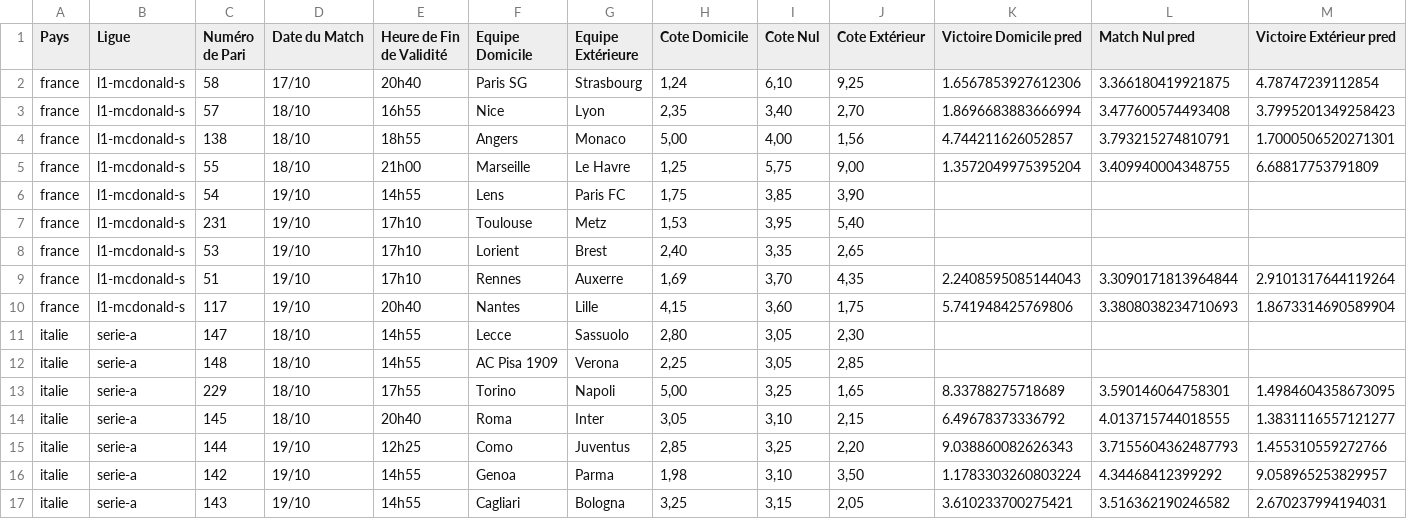
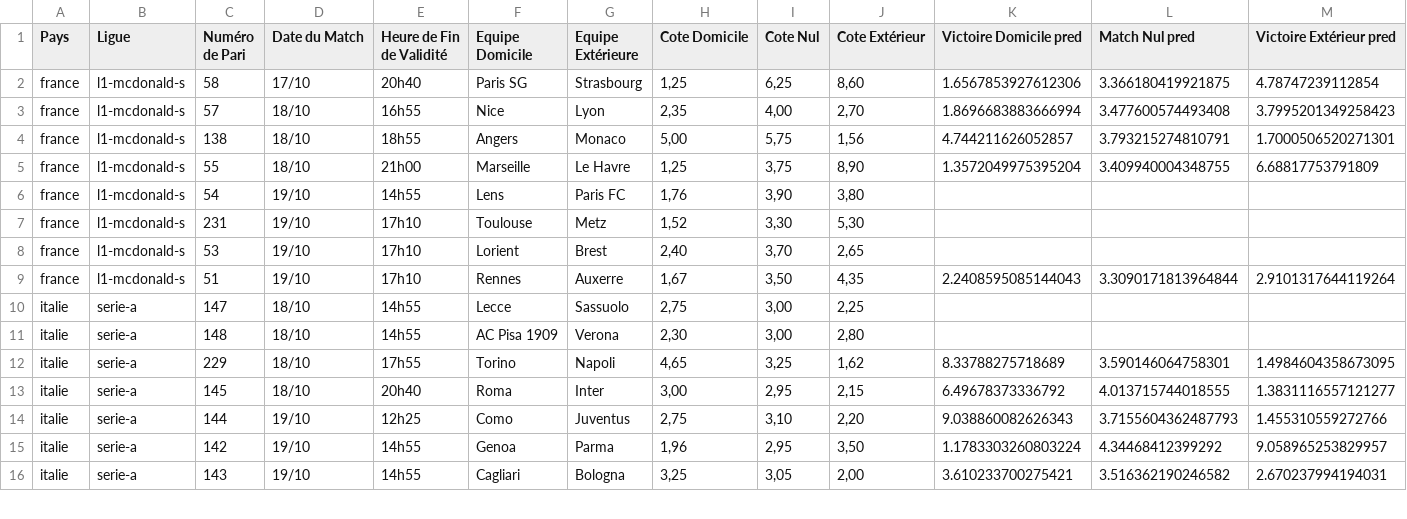
Before and after one commit to Metimer/Goalytics, a CSV file: predictions_du_jour.csv, drawn as a sheet; only a part is shown; the diff covers the shown part only.

Commit message:
Mise à jour des fichiers CSV des prédictions

```diff
--- a/predictions_du_jour.csv
+++ b/predictions_du_jour.csv
@@ -1,17 +1,16 @@
 Pays,Ligue,Numéro de Pari,Date du Match,Heure de Fin de Validité,Equipe Domicile,Equipe Extérieure,Cote Domicile,Cote Nul,Cote Extérieur,Victoire Domicile pred,Match Nul pred,Victoire Extérieur pred
-france,l1-mcdonald-s,58,17/10,20h40,Paris SG,Strasbourg,"1,24","6,10","9,25",1.6567853927612306,3.366180419921875,4.78747239112854
-france,l1-mcdonald-s,57,18/10,16h55,Nice,Lyon,"2,35","3,40","2,70",1.8696683883666994,3.477600574493408,3.7995201349258423
-france,l1-mcdonald-s,138,18/10,18h55,Angers,Monaco,"5,00","4,00","1,56",4.744211626052857,3.793215274810791,1.7000506520271301
-france,l1-mcdonald-s,55,18/10,21h00,Marseille,Le Havre,"1,25","5,75","9,00",1.3572049975395204,3.409940004348755,6.68817753791809
-france,l1-mcdonald-s,54,19/10,14h55,Lens,Paris FC,"1,75","3,85","3,90",,,
-france,l1-mcdonald-s,231,19/10,17h10,Toulouse,Metz,"1,53","3,95","5,40",,,
-france,l1-mcdonald-s,53,19/10,17h10,Lorient,Brest,"2,40","3,35","2,65",,,
-france,l1-mcdonald-s,51,19/10,17h10,Rennes,Auxerre,"1,69","3,70","4,35",2.2408595085144043,3.3090171813964844,2.9101317644119264
-france,l1-mcdonald-s,117,19/10,20h40,Nantes,Lille,"4,15","3,60","1,75",5.741948425769806,3.3808038234710693,1.8673314690589904
-italie,serie-a,147,18/10,14h55,Lecce,Sassuolo,"2,80","3,05","2,30",,,
-italie,serie-a,148,18/10,14h55,AC Pisa 1909,Verona,"2,25","3,05","2,85",,,
-italie,serie-a,229,18/10,17h55,Torino,Napoli,"5,00","3,25","1,65",8.33788275718689,3.590146064758301,1.4984604358673095
-italie,serie-a,145,18/10,20h40,Roma,Inter,"3,05","3,10","2,15",6.49678373336792,4.013715744018555,1.3831116557121277
-italie,serie-a,144,19/10,12h25,Como,Juventus,"2,85","3,25","2,20",9.038860082626343,3.7155604362487793,1.455310559272766
-italie,serie-a,142,19/10,14h55,Genoa,Parma,"1,98","3,10","3,50",1.1783303260803224,4.34468412399292,9.058965253829957
-italie,serie-a,143,19/10,14h55,Cagliari,Bologna,"3,25","3,15","2,05",3.610233700275421,3.516362190246582,2.670237994194031
+france,l1-mcdonald-s,58,17/10,20h40,Paris SG,Strasbourg,"1,25","6,25","8,60",1.6567853927612306,3.366180419921875,4.78747239112854
+france,l1-mcdonald-s,57,18/10,16h55,Nice,Lyon,"2,35","4,00","2,70",1.8696683883666994,3.477600574493408,3.7995201349258423
+france,l1-mcdonald-s,138,18/10,18h55,Angers,Monaco,"5,00","5,75","1,56",4.744211626052857,3.793215274810791,1.7000506520271301
+france,l1-mcdonald-s,55,18/10,21h00,Marseille,Le Havre,"1,25","3,75","8,90",1.3572049975395204,3.409940004348755,6.68817753791809
+france,l1-mcdonald-s,54,19/10,14h55,Lens,Paris FC,"1,76","3,90","3,80",,,
+france,l1-mcdonald-s,231,19/10,17h10,Toulouse,Metz,"1,52","3,30","5,30",,,
+france,l1-mcdonald-s,53,19/10,17h10,Lorient,Brest,"2,40","3,70","2,65",,,
+france,l1-mcdonald-s,51,19/10,17h10,Rennes,Auxerre,"1,67","3,50","4,35",2.2408595085144043,3.3090171813964844,2.9101317644119264
+italie,serie-a,147,18/10,14h55,Lecce,Sassuolo,"2,75","3,00","2,25",,,
+italie,serie-a,148,18/10,14h55,AC Pisa 1909,Verona,"2,30","3,00","2,80",,,
+italie,serie-a,229,18/10,17h55,Torino,Napoli,"4,65","3,25","1,62",8.33788275718689,3.590146064758301,1.4984604358673095
+italie,serie-a,145,18/10,20h40,Roma,Inter,"3,00","2,95","2,15",6.49678373336792,4.013715744018555,1.3831116557121277
+italie,serie-a,144,19/10,12h25,Como,Juventus,"2,75","3,10","2,20",9.038860082626343,3.7155604362487793,1.455310559272766
+italie,serie-a,142,19/10,14h55,Genoa,Parma,"1,96","2,95","3,50",1.1783303260803224,4.34468412399292,9.058965253829957
+italie,serie-a,143,19/10,14h55,Cagliari,Bologna,"3,25","3,05","2,00",3.610233700275421,3.516362190246582,2.670237994194031
```
Also changed, not shown: 69 edited cells elsewhere in this file.
